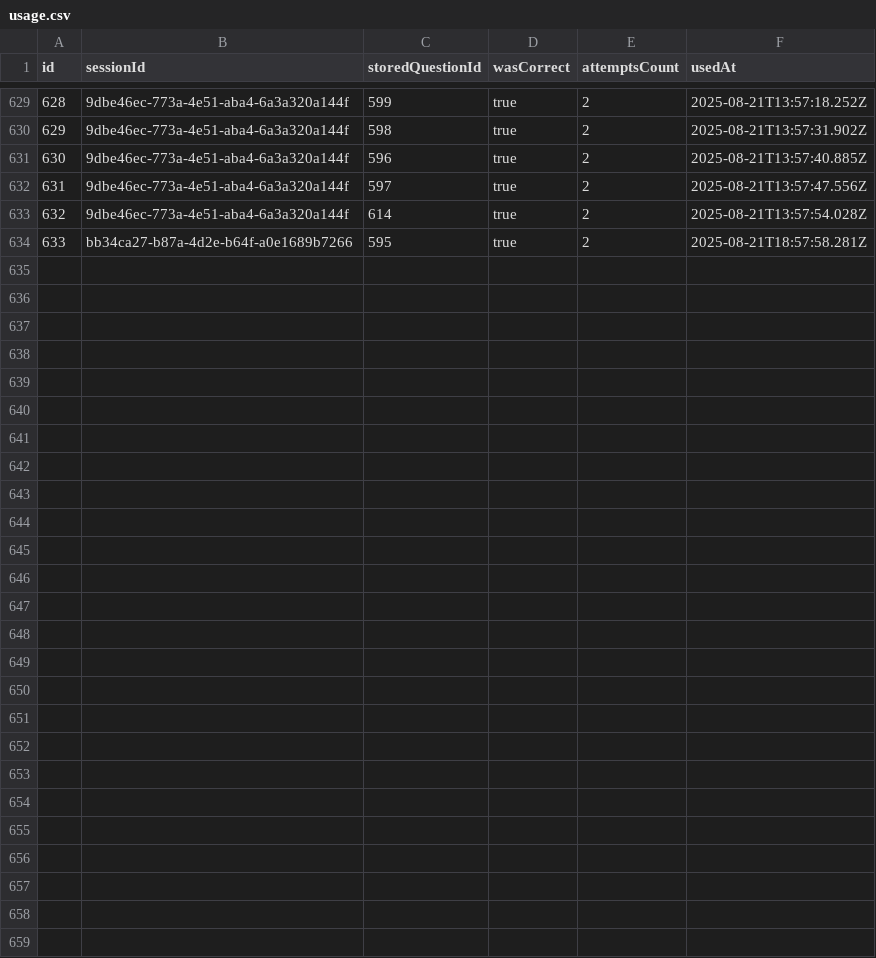
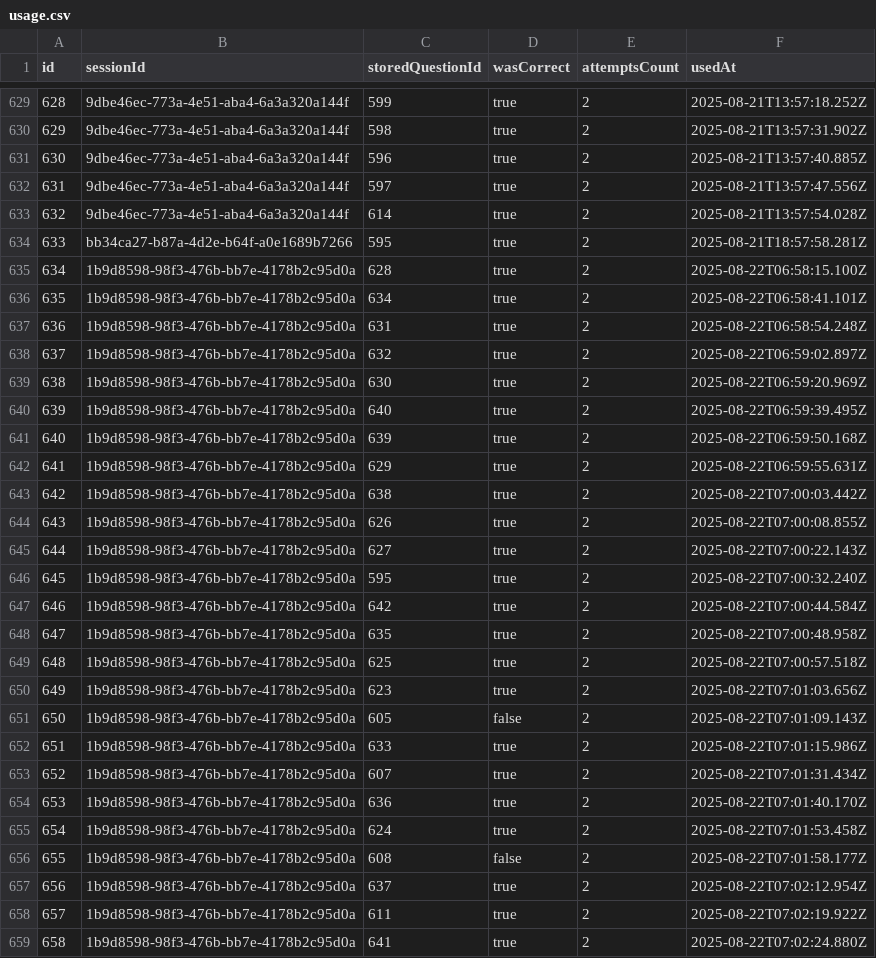
Before and after one commit to nicolaswalther01/Test, a CSV file: data/usage.csv, drawn as a sheet; only a part is shown, gaps mark what is left out; the diff names each change by its address in the sheet, - before the commit and + after, or states it on an @@ line.

```diff
--- a/data/usage.csv
+++ b/data/usage.csv
+row 635: 634 | 1b9d8598-98f3-476b-bb7e-4178b2c95d0a | 628 | true | 2 | 2025-08-22T06:58:15.100Z
+row 636: 635 | 1b9d8598-98f3-476b-bb7e-4178b2c95d0a | 634 | true | 2 | 2025-08-22T06:58:41.101Z
+row 637: 636 | 1b9d8598-98f3-476b-bb7e-4178b2c95d0a | 631 | true | 2 | 2025-08-22T06:58:54.248Z
+row 638: 637 | 1b9d8598-98f3-476b-bb7e-4178b2c95d0a | 632 | true | 2 | 2025-08-22T06:59:02.897Z
+row 639: 638 | 1b9d8598-98f3-476b-bb7e-4178b2c95d0a | 630 | true | 2 | 2025-08-22T06:59:20.969Z
+row 640: 639 | 1b9d8598-98f3-476b-bb7e-4178b2c95d0a | 640 | true | 2 | 2025-08-22T06:59:39.495Z
+row 641: 640 | 1b9d8598-98f3-476b-bb7e-4178b2c95d0a | 639 | true | 2 | 2025-08-22T06:59:50.168Z
+row 642: 641 | 1b9d8598-98f3-476b-bb7e-4178b2c95d0a | 629 | true | 2 | 2025-08-22T06:59:55.631Z
+row 643: 642 | 1b9d8598-98f3-476b-bb7e-4178b2c95d0a | 638 | true | 2 | 2025-08-22T07:00:03.442Z
+row 644: 643 | 1b9d8598-98f3-476b-bb7e-4178b2c95d0a | 626 | true | 2 | 2025-08-22T07:00:08.855Z
+row 645: 644 | 1b9d8598-98f3-476b-bb7e-4178b2c95d0a | 627 | true | 2 | 2025-08-22T07:00:22.143Z
+row 646: 645 | 1b9d8598-98f3-476b-bb7e-4178b2c95d0a | 595 | true | 2 | 2025-08-22T07:00:32.240Z
+row 647: 646 | 1b9d8598-98f3-476b-bb7e-4178b2c95d0a | 642 | true | 2 | 2025-08-22T07:00:44.584Z
+row 648: 647 | 1b9d8598-98f3-476b-bb7e-4178b2c95d0a | 635 | true | 2 | 2025-08-22T07:00:48.958Z
+row 649: 648 | 1b9d8598-98f3-476b-bb7e-4178b2c95d0a | 625 | true | 2 | 2025-08-22T07:00:57.518Z
+row 650: 649 | 1b9d8598-98f3-476b-bb7e-4178b2c95d0a | 623 | true | 2 | 2025-08-22T07:01:03.656Z
+row 651: 650 | 1b9d8598-98f3-476b-bb7e-4178b2c95d0a | 605 | false | 2 | 2025-08-22T07:01:09.143Z
+row 652: 651 | 1b9d8598-98f3-476b-bb7e-4178b2c95d0a | 633 | true | 2 | 2025-08-22T07:01:15.986Z
+row 653: 652 | 1b9d8598-98f3-476b-bb7e-4178b2c95d0a | 607 | true | 2 | 2025-08-22T07:01:31.434Z
+row 654: 653 | 1b9d8598-98f3-476b-bb7e-4178b2c95d0a | 636 | true | 2 | 2025-08-22T07:01:40.170Z
+row 655: 654 | 1b9d8598-98f3-476b-bb7e-4178b2c95d0a | 624 | true | 2 | 2025-08-22T07:01:53.458Z
+row 656: 655 | 1b9d8598-98f3-476b-bb7e-4178b2c95d0a | 608 | false | 2 | 2025-08-22T07:01:58.177Z
+row 657: 656 | 1b9d8598-98f3-476b-bb7e-4178b2c95d0a | 637 | true | 2 | 2025-08-22T07:02:12.954Z
+row 658: 657 | 1b9d8598-98f3-476b-bb7e-4178b2c95d0a | 611 | true | 2 | 2025-08-22T07:02:19.922Z
+row 659: 658 | 1b9d8598-98f3-476b-bb7e-4178b2c95d0a | 641 | true | 2 | 2025-08-22T07:02:24.880Z
```
Also changed, not shown: data/topics.csv, 5 other files.
